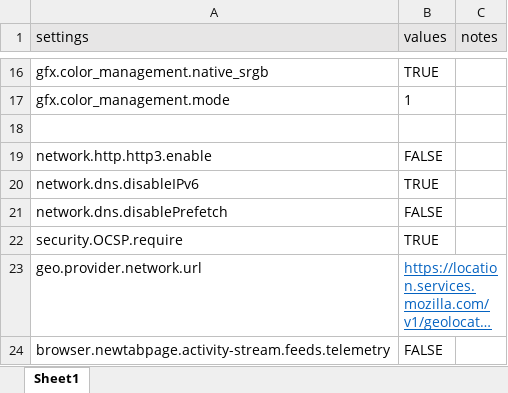
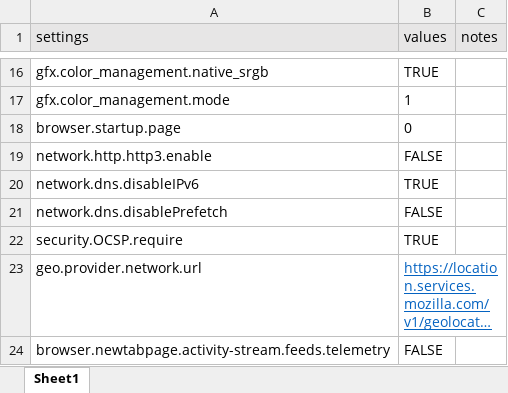
Before and after one commit to dimaoudegrim/CyberSecHome, an Excel workbook: Tweaks/Web Browsers Configuration/Firefox/about.config firefox.xlsx, sheet Sheet1, drawn as a sheet; only a part is shown, gaps mark what is left out; long unchanged cells end in …; values as stored, in another font and other column widths than the file's, no borders; the diff names each change by its address in the sheet, - before the commit and + after, or states it on an @@ line.

Commit message:
Add files via upload

```diff
--- a/Tweaks/Web Browsers Configuration/Firefox/about.config firefox.xlsx (sheet Sheet1)
+++ b/Tweaks/Web Browsers Configuration/Firefox/about.config firefox.xlsx (sheet Sheet1)
-row 18: (empty)
+row 18: browser.startup.page | 0
```
